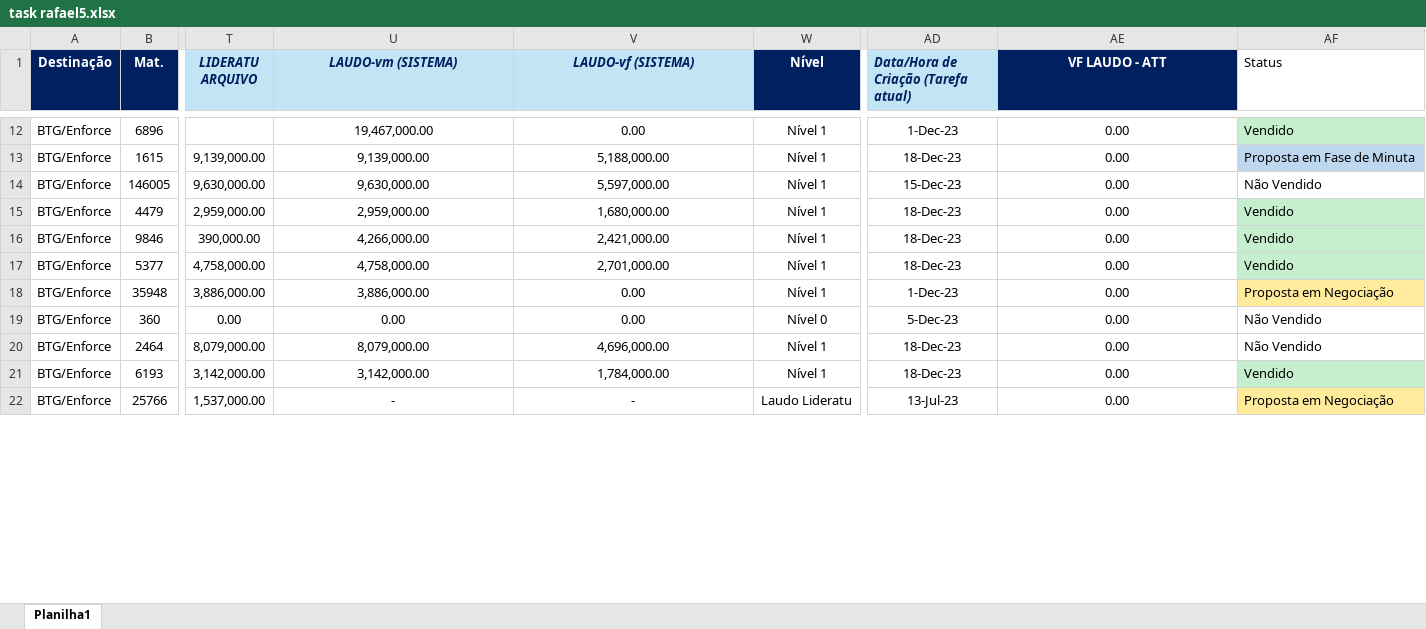
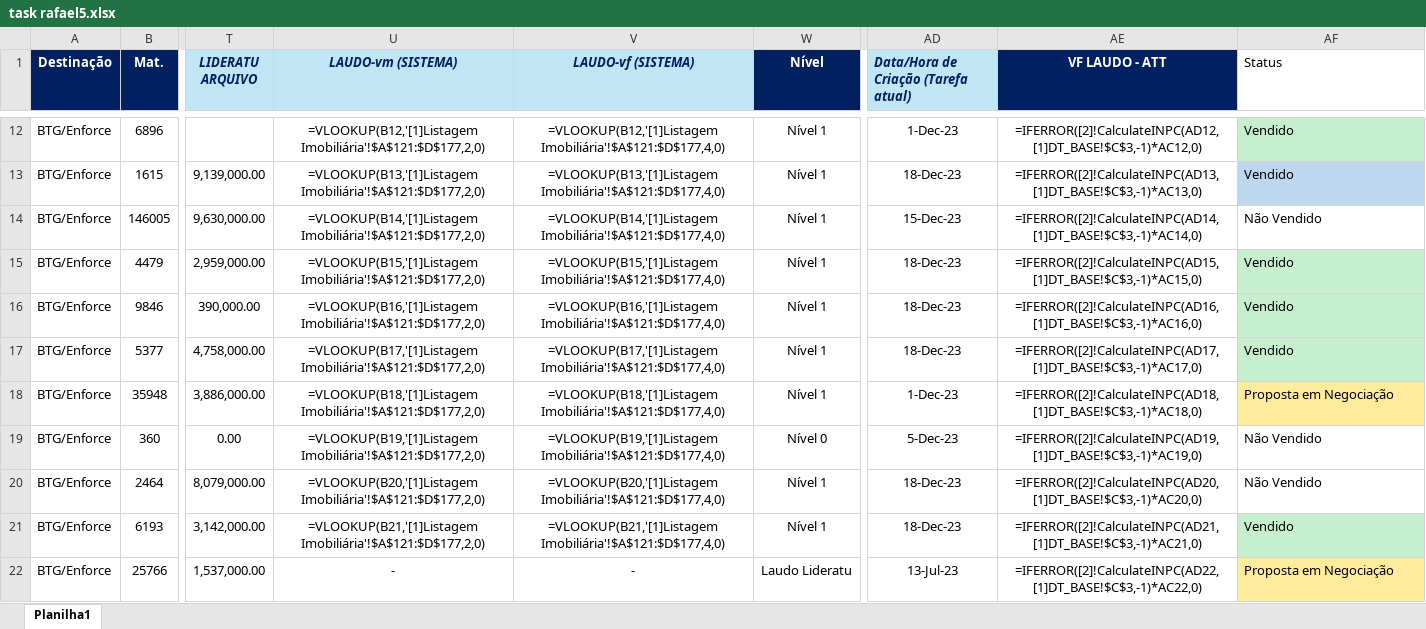
Before and after one commit to Viniciusibin/Enforce-RJ, an Excel workbook: dashboard_rafa/task rafael5.xlsx, sheet Planilha1, drawn as a sheet; only a part is shown, gaps mark what is left out; values as stored, in another font and other column widths than the file's, no borders; formulas without a stored value are shown as written; the diff covers the shown part only; the diff names each change by its address in the sheet, - before the commit and + after, or states it on an @@ line.

```diff
--- a/dashboard_rafa/task rafael5.xlsx (sheet Planilha1)
+++ b/dashboard_rafa/task rafael5.xlsx (sheet Planilha1)
-U12 (LAUDO-vm (SISTEMA)): 19,467,000.00
+U12 (LAUDO-vm (SISTEMA)): =VLOOKUP(B12,'[1]Listagem Imobiliária'!$A$121:$D$177,2,0)
-V12 (LAUDO-vf (SISTEMA)): 0.00
+V12 (LAUDO-vf (SISTEMA)): =VLOOKUP(B12,'[1]Listagem Imobiliária'!$A$121:$D$177,4,0)
-AE12 (VF LAUDO - ATT): 0.00
+AE12 (VF LAUDO - ATT): =IFERROR([2]!CalculateINPC(AD12,[1]DT_BASE!$C$3,-1)*AC12,0)
-U13 (LAUDO-vm (SISTEMA)): 9,139,000.00
+U13 (LAUDO-vm (SISTEMA)): =VLOOKUP(B13,'[1]Listagem Imobiliária'!$A$121:$D$177,2,0)
-V13 (LAUDO-vf (SISTEMA)): 5,188,000.00
+V13 (LAUDO-vf (SISTEMA)): =VLOOKUP(B13,'[1]Listagem Imobiliária'!$A$121:$D$177,4,0)
-AE13 (VF LAUDO - ATT): 0.00
+AE13 (VF LAUDO - ATT): =IFERROR([2]!CalculateINPC(AD13,[1]DT_BASE!$C$3,-1)*AC13,0)
-AF13 (Status): Proposta em Fase de Minuta
+AF13 (Status): Vendido
-U14 (LAUDO-vm (SISTEMA)): 9,630,000.00
+U14 (LAUDO-vm (SISTEMA)): =VLOOKUP(B14,'[1]Listagem Imobiliária'!$A$121:$D$177,2,0)
-V14 (LAUDO-vf (SISTEMA)): 5,597,000.00
+V14 (LAUDO-vf (SISTEMA)): =VLOOKUP(B14,'[1]Listagem Imobiliária'!$A$121:$D$177,4,0)
-AE14 (VF LAUDO - ATT): 0.00
+AE14 (VF LAUDO - ATT): =IFERROR([2]!CalculateINPC(AD14,[1]DT_BASE!$C$3,-1)*AC14,0)
-U15 (LAUDO-vm (SISTEMA)): 2,959,000.00
+U15 (LAUDO-vm (SISTEMA)): =VLOOKUP(B15,'[1]Listagem Imobiliária'!$A$121:$D$177,2,0)
-V15 (LAUDO-vf (SISTEMA)): 1,680,000.00
+V15 (LAUDO-vf (SISTEMA)): =VLOOKUP(B15,'[1]Listagem Imobiliária'!$A$121:$D$177,4,0)
-AE15 (VF LAUDO - ATT): 0.00
+AE15 (VF LAUDO - ATT): =IFERROR([2]!CalculateINPC(AD15,[1]DT_BASE!$C$3,-1)*AC15,0)
-U16 (LAUDO-vm (SISTEMA)): 4,266,000.00
+U16 (LAUDO-vm (SISTEMA)): =VLOOKUP(B16,'[1]Listagem Imobiliária'!$A$121:$D$177,2,0)
-V16 (LAUDO-vf (SISTEMA)): 2,421,000.00
+V16 (LAUDO-vf (SISTEMA)): =VLOOKUP(B16,'[1]Listagem Imobiliária'!$A$121:$D$177,4,0)
-AE16 (VF LAUDO - ATT): 0.00
+AE16 (VF LAUDO - ATT): =IFERROR([2]!CalculateINPC(AD16,[1]DT_BASE!$C$3,-1)*AC16,0)
-U17 (LAUDO-vm (SISTEMA)): 4,758,000.00
+U17 (LAUDO-vm (SISTEMA)): =VLOOKUP(B17,'[1]Listagem Imobiliária'!$A$121:$D$177,2,0)
-V17 (LAUDO-vf (SISTEMA)): 2,701,000.00
+V17 (LAUDO-vf (SISTEMA)): =VLOOKUP(B17,'[1]Listagem Imobiliária'!$A$121:$D$177,4,0)
-AE17 (VF LAUDO - ATT): 0.00
+AE17 (VF LAUDO - ATT): =IFERROR([2]!CalculateINPC(AD17,[1]DT_BASE!$C$3,-1)*AC17,0)
-U18 (LAUDO-vm (SISTEMA)): 3,886,000.00
+U18 (LAUDO-vm (SISTEMA)): =VLOOKUP(B18,'[1]Listagem Imobiliária'!$A$121:$D$177,2,0)
-V18 (LAUDO-vf (SISTEMA)): 0.00
+V18 (LAUDO-vf (SISTEMA)): =VLOOKUP(B18,'[1]Listagem Imobiliária'!$A$121:$D$177,4,0)
-AE18 (VF LAUDO - ATT): 0.00
+AE18 (VF LAUDO - ATT): =IFERROR([2]!CalculateINPC(AD18,[1]DT_BASE!$C$3,-1)*AC18,0)
-U19 (LAUDO-vm (SISTEMA)): 0.00
+U19 (LAUDO-vm (SISTEMA)): =VLOOKUP(B19,'[1]Listagem Imobiliária'!$A$121:$D$177,2,0)
-V19 (LAUDO-vf (SISTEMA)): 0.00
+V19 (LAUDO-vf (SISTEMA)): =VLOOKUP(B19,'[1]Listagem Imobiliária'!$A$121:$D$177,4,0)
-AE19 (VF LAUDO - ATT): 0.00
+AE19 (VF LAUDO - ATT): =IFERROR([2]!CalculateINPC(AD19,[1]DT_BASE!$C$3,-1)*AC19,0)
-U20 (LAUDO-vm (SISTEMA)): 8,079,000.00
+U20 (LAUDO-vm (SISTEMA)): =VLOOKUP(B20,'[1]Listagem Imobiliária'!$A$121:$D$177,2,0)
-V20 (LAUDO-vf (SISTEMA)): 4,696,000.00
+V20 (LAUDO-vf (SISTEMA)): =VLOOKUP(B20,'[1]Listagem Imobiliária'!$A$121:$D$177,4,0)
-AE20 (VF LAUDO - ATT): 0.00
+AE20 (VF LAUDO - ATT): =IFERROR([2]!CalculateINPC(AD20,[1]DT_BASE!$C$3,-1)*AC20,0)
-U21 (LAUDO-vm (SISTEMA)): 3,142,000.00
+U21 (LAUDO-vm (SISTEMA)): =VLOOKUP(B21,'[1]Listagem Imobiliária'!$A$121:$D$177,2,0)
-V21 (LAUDO-vf (SISTEMA)): 1,784,000.00
+V21 (LAUDO-vf (SISTEMA)): =VLOOKUP(B21,'[1]Listagem Imobiliária'!$A$121:$D$177,4,0)
-AE21 (VF LAUDO - ATT): 0.00
+AE21 (VF LAUDO - ATT): =IFERROR([2]!CalculateINPC(AD21,[1]DT_BASE!$C$3,-1)*AC21,0)
-AE22 (VF LAUDO - ATT): 0.00
+AE22 (VF LAUDO - ATT): =IFERROR([2]!CalculateINPC(AD22,[1]DT_BASE!$C$3,-1)*AC22,0)
```
Also changed, not shown: 80 edited cells elsewhere in this sheet, 9 other files.
